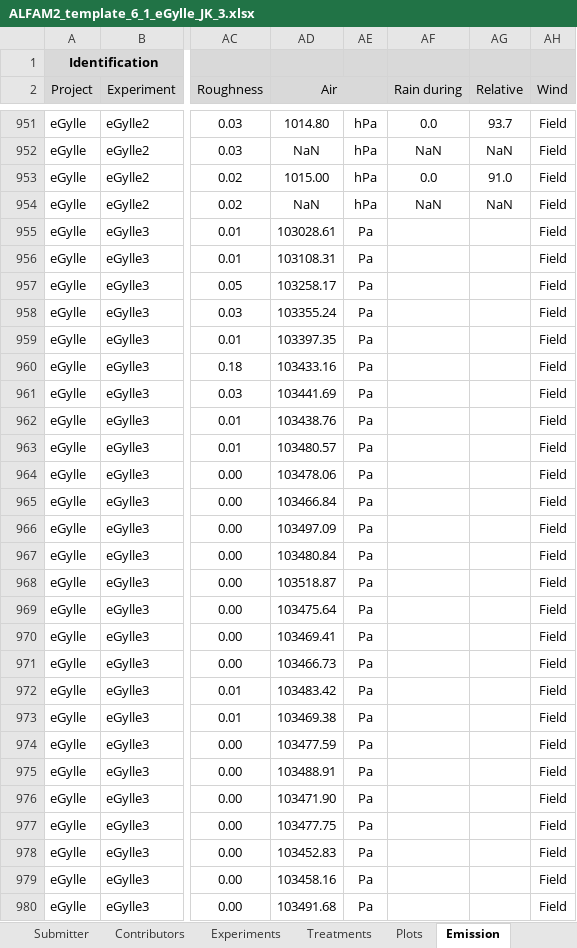
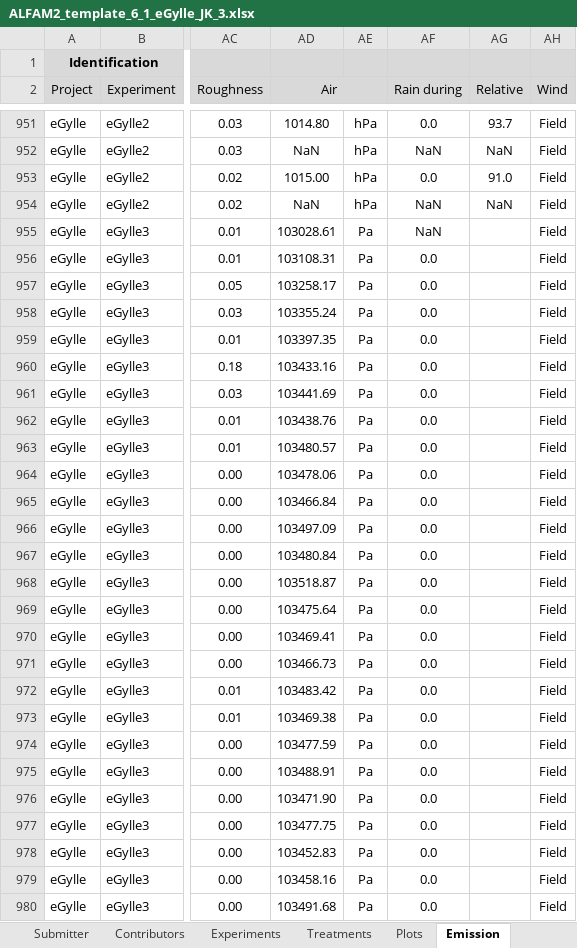
Before and after one commit to AU-BCE-EE/ALFAM2-data, an Excel workbook: data-submitted/03/AU/ALFAM2_template_6_1_eGylle_JK_3.xlsx, sheet Emission, drawn as a sheet; only a part is shown, gaps mark what is left out; values as stored, in another font and other column widths than the file's, no borders; charts and pictures not drawn; the diff covers the shown part only; the diff names each change by its address in the sheet, - before the commit and + after, or states it on an @@ line.

Commit message:
Add missing rain and pH to 2 AU files, v2.19 now

```diff
--- a/data-submitted/03/AU/ALFAM2_template_6_1_eGylle_JK_3.xlsx (sheet Emission)
+++ b/data-submitted/03/AU/ALFAM2_template_6_1_eGylle_JK_3.xlsx (sheet Emission)
-AF955 (Rain during): (empty)
+AF955 (Rain during): NaN
-AF956:AF980 (Rain during): (empty)
+AF956:AF980 (Rain during): 0.0
```
Also changed, not shown: 352 edited cells elsewhere in this sheet, sheet Data ChangeLog, sheet Plots, charts or pictures, data-submitted/03/AU/ALFAM2_template_7_0_eGylle_NL_DE_JK.xlsx, 18 other files.
